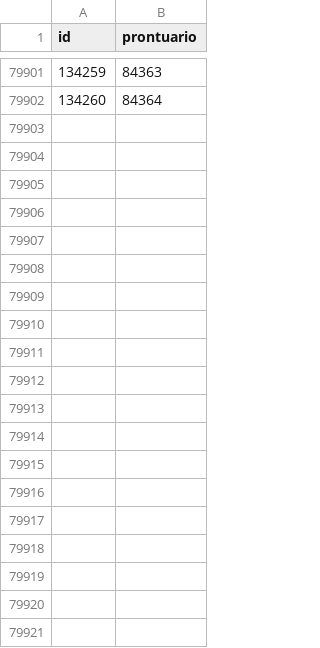
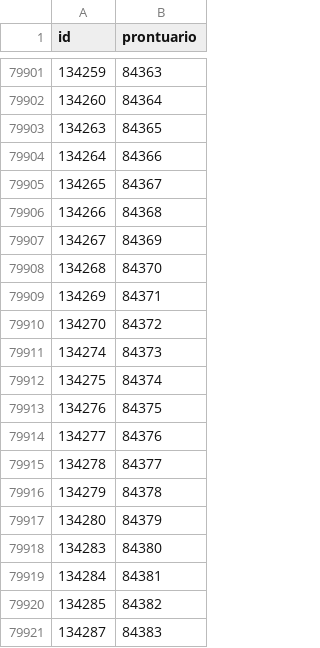
Before and after one commit to apstaiobeiras/Bases-de-dados, a CSV file: bases_do_vivver/Relacao_prontuario-id.csv, drawn as a sheet; only a part is shown, gaps mark what is left out; the diff covers the shown part only.

```diff
--- a/bases_do_vivver/Relacao_prontuario-id.csv
+++ b/bases_do_vivver/Relacao_prontuario-id.csv
@@ -79902 +79902,20 @@ id;prontuario
 134260;84364
+134263;84365
+134264;84366
+134265;84367
+134266;84368
+134267;84369
+134268;84370
+134269;84371
+134270;84372
+134274;84373
+134275;84374
+134276;84375
+134277;84376
+134278;84377
+134279;84378
+134280;84379
+134283;84380
+134284;84381
+134285;84382
+134287;84383
```
Also changed, not shown: 26 added rows elsewhere in this file, bases_do_vivver/Estoque_Farmacias.csv, bases_do_vivver/Solicitacoes_Excluidas-2025.csv, 13 other files.
